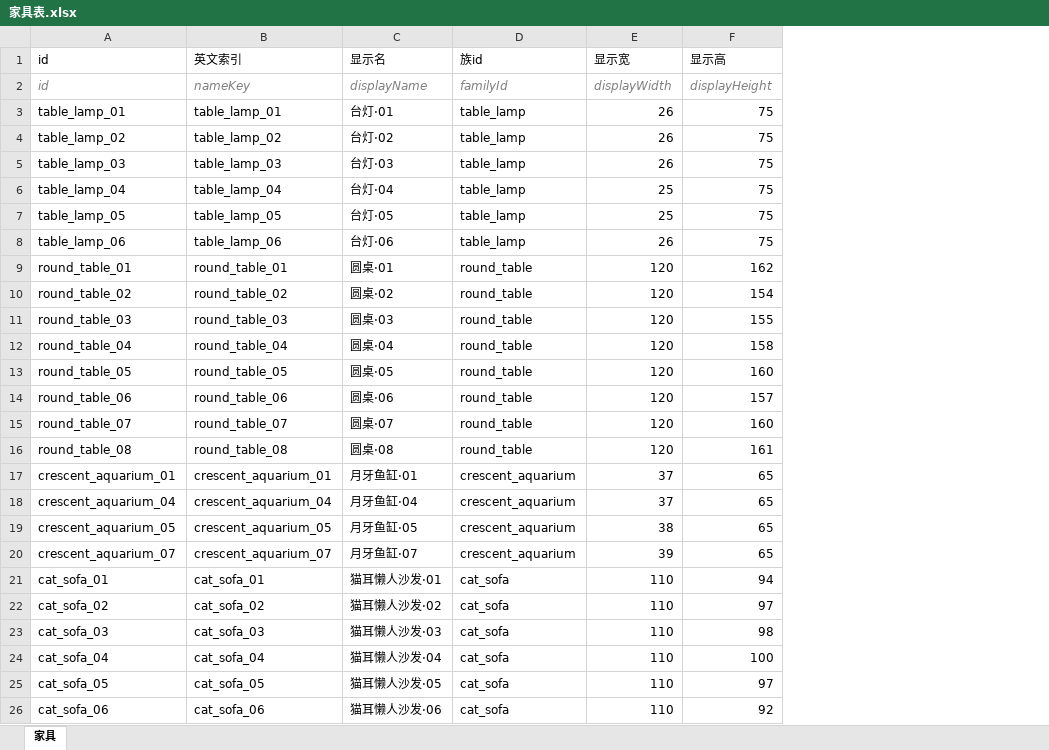
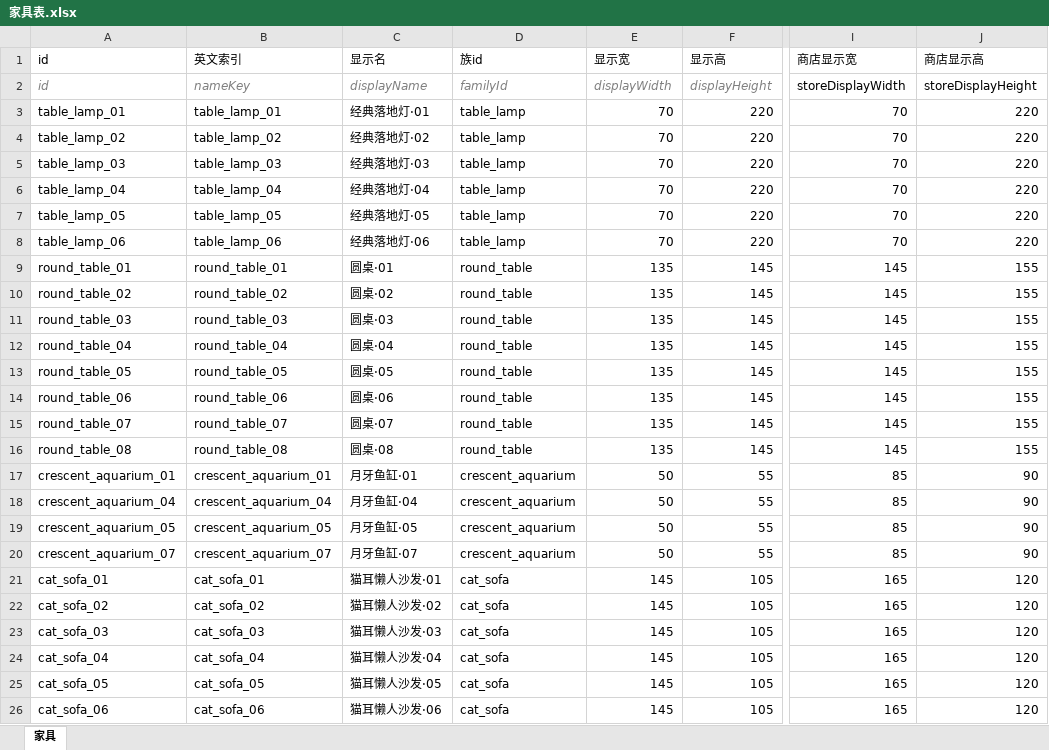
Before and after one commit to CsOHQAQ/2026MasterHouse, an Excel workbook: Excel/家具表.xlsx, sheet 家具, drawn as a sheet; only a part is shown, gaps mark what is left out; values as stored, in another font and other column widths than the file's, no borders; the diff covers the shown part only; the diff names each change by its address in the sheet, - before the commit and + after, or states it on an @@ line.

Commit message:
feat: calibrate furniture and shop display proportions

```diff
--- a/Excel/家具表.xlsx (sheet 家具)
+++ b/Excel/家具表.xlsx (sheet 家具)
+column I (商店显示宽), rows 2-26: storeDisplayWidth | 70 | 70 | 70 | 70 | 70 | 70 | 145 | 145 | 145 | 145 | 145 | 145 | 145 | 145 | 85 | 85 | 85 | 85 | 165 | 165 | 165 | 165 | 165 | 165
+column J (商店显示高), rows 2-26: storeDisplayHeight | 220 | 220 | 220 | 220 | 220 | 220 | 155 | 155 | 155 | 155 | 155 | 155 | 155 | 155 | 90 | 90 | 90 | 90 | 120 | 120 | 120 | 120 | 120 | 120
-C3 (显示名): 台灯·01
+C3 (显示名): 经典落地灯·01
-E3:E5 (显示宽): 26
+E3:E5 (显示宽): 70
-F3:F8 (显示高): 75
+F3:F8 (显示高): 220
-C4 (显示名): 台灯·02
+C4 (显示名): 经典落地灯·02
-C5 (显示名): 台灯·03
+C5 (显示名): 经典落地灯·03
-C6 (显示名): 台灯·04
+C6 (显示名): 经典落地灯·04
-E6:E7 (显示宽): 25
+E6:E7 (显示宽): 70
-C7 (显示名): 台灯·05
+C7 (显示名): 经典落地灯·05
-C8 (显示名): 台灯·06
+C8 (显示名): 经典落地灯·06
-E8 (显示宽): 26
+E8 (显示宽): 70
-E9:E16 (显示宽): 120
+E9:E16 (显示宽): 135
-F9 (显示高): 162
+F9 (显示高): 145
-F10 (显示高): 154
+F10 (显示高): 145
-F11 (显示高): 155
+F11 (显示高): 145
-F12 (显示高): 158
+F12 (显示高): 145
-F13 (显示高): 160
+F13 (显示高): 145
-F14 (显示高): 157
+F14 (显示高): 145
-F15 (显示高): 160
+F15 (显示高): 145
-F16 (显示高): 161
+F16 (显示高): 145
-E17:E18 (显示宽): 37
+E17:E18 (显示宽): 50
-F17:F20 (显示高): 65
+F17:F20 (显示高): 55
-E19 (显示宽): 38
+E19 (显示宽): 50
-E20 (显示宽): 39
+E20 (显示宽): 50
-E21:E26 (显示宽): 110
+E21:E26 (显示宽): 145
-F21 (显示高): 94
+F21 (显示高): 105
-F22 (显示高): 97
+F22 (显示高): 105
-F23 (显示高): 98
+F23 (显示高): 105
-F24 (显示高): 100
+F24 (显示高): 105
-F25 (显示高): 97
+F25 (显示高): 105
-F26 (显示高): 92
+F26 (显示高): 105
```
Also changed, not shown: 206 edited cells elsewhere in this sheet, 8 other files.
